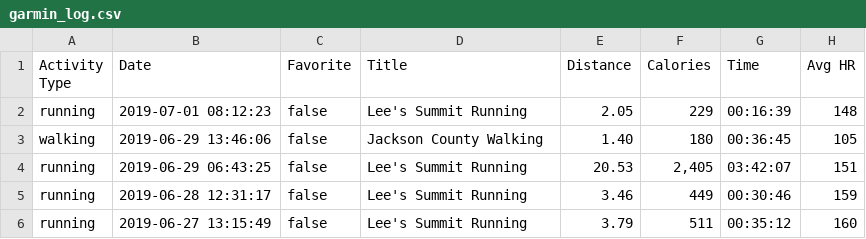
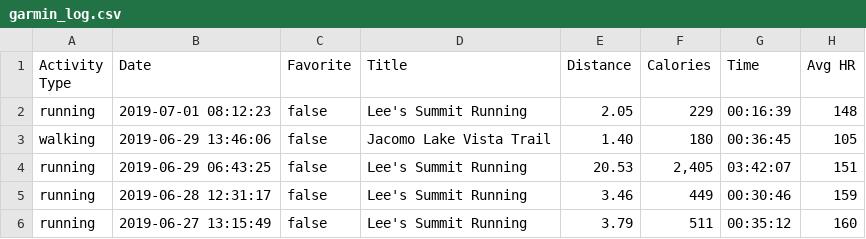
Before and after one commit to johnsug/garmin, a CSV file: garmin_log.csv, drawn as a sheet; only a part is shown; the diff names each change by its address in the sheet, - before the commit and + after, or states it on an @@ line.

Commit message:
Update garmin_log.csv

```diff
--- a/garmin_log.csv
+++ b/garmin_log.csv
-D3 (Title): Jackson County Walking
+D3 (Title): Jacomo Lake Vista Trail
```
